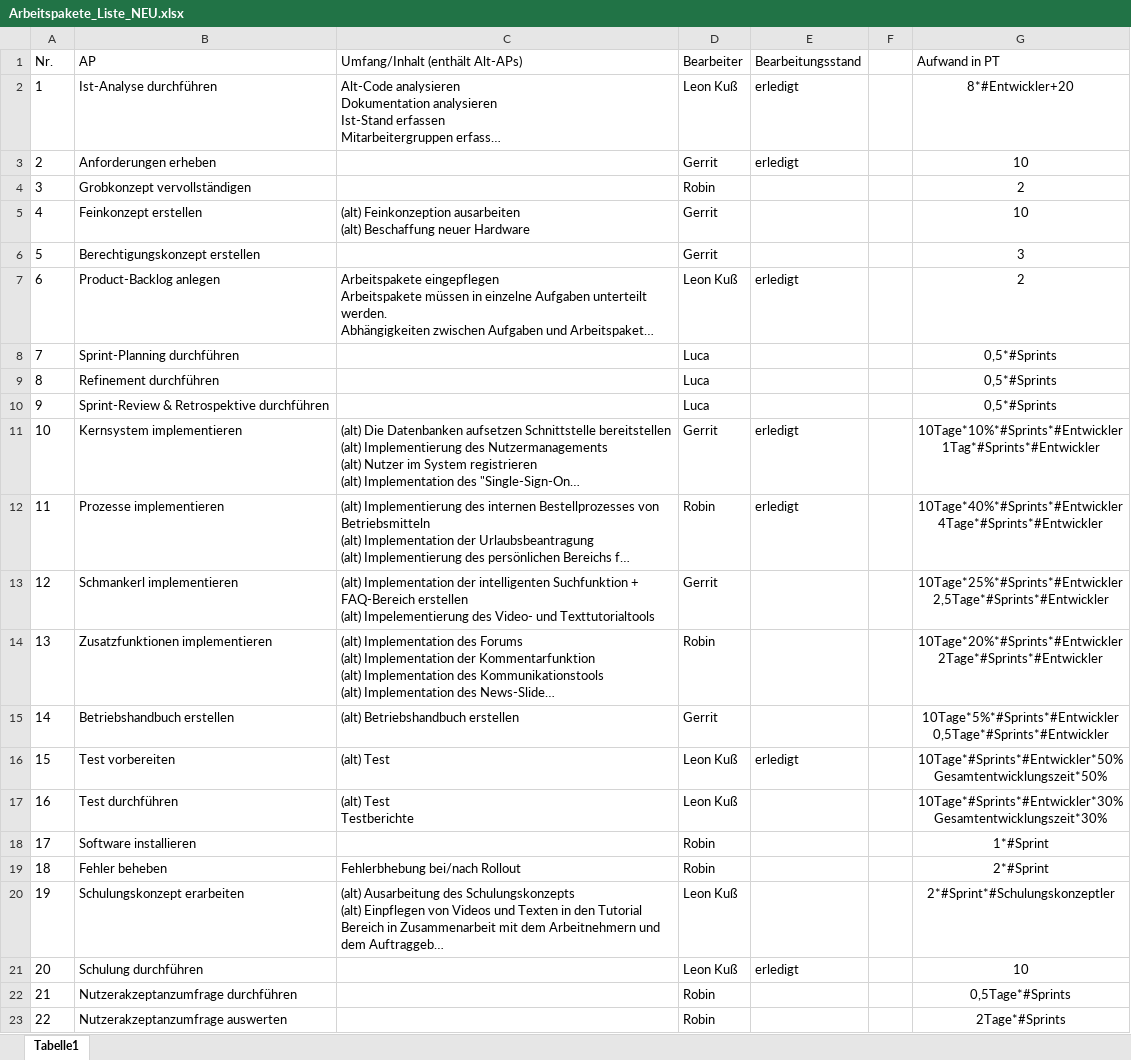
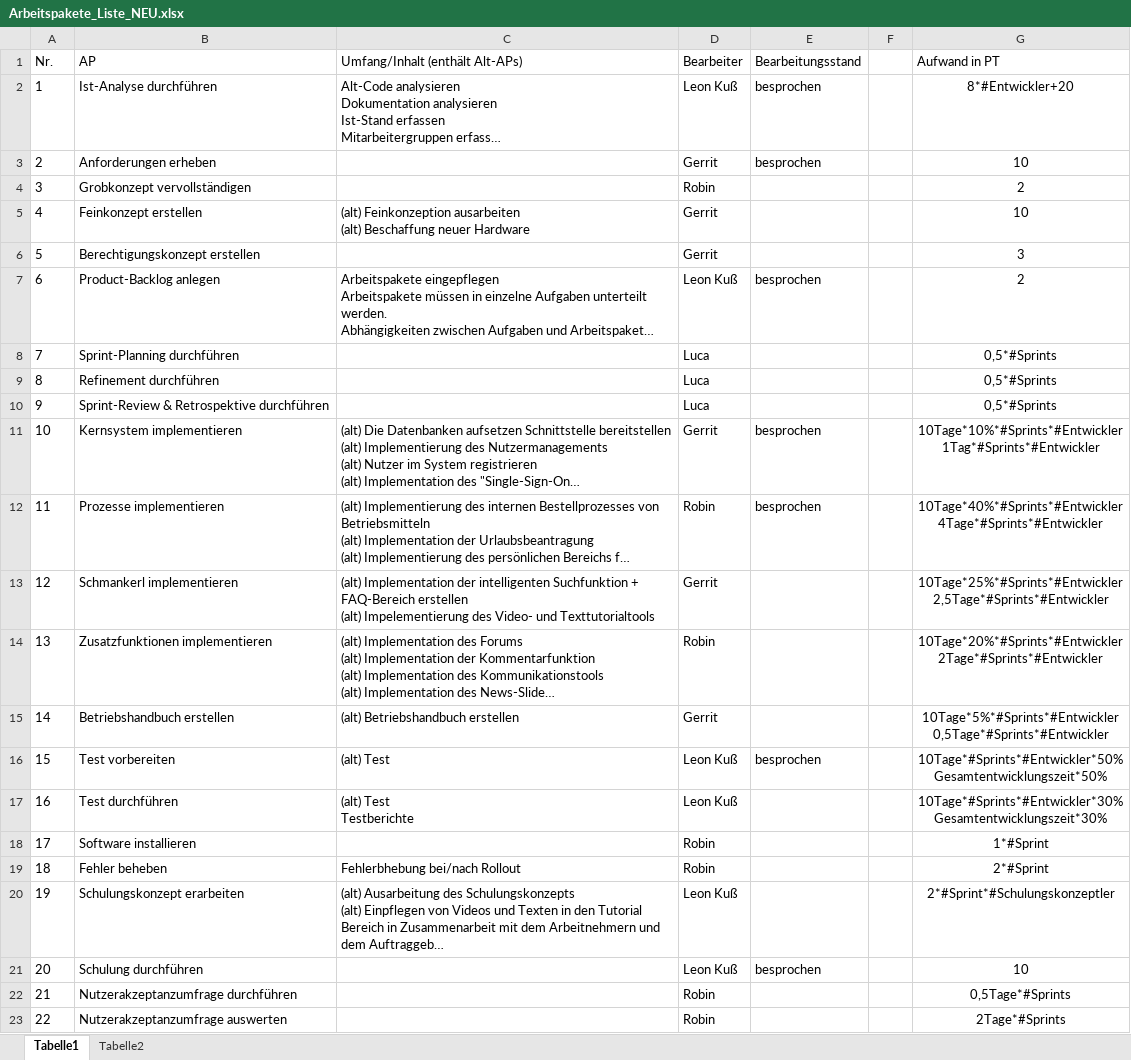
Before and after one commit to robin2810/itpm_fallstudie, an Excel workbook: Arbeitspakete_Liste_NEU.xlsx, sheet Tabelle1, drawn as a sheet; only a part is shown; long unchanged cells end in …; values as stored, in another font and other column widths than the file's, no borders; conditional formats not drawn; the diff names each change by its address in the sheet, - before the commit and + after, or states it on an @@ line.

Commit message:
Update Arbeitspakete_Liste_NEU.xlsx
Filter "Status": erledigt -> fertig, besprochen

```diff
--- a/Arbeitspakete_Liste_NEU.xlsx (sheet Tabelle1)
+++ b/Arbeitspakete_Liste_NEU.xlsx (sheet Tabelle1)
@@ sheet tab unhidden: Tabelle2 @@
-E2:E3 (Bearbeitungsstand): erledigt
+E2:E3 (Bearbeitungsstand): besprochen
-E7 (Bearbeitungsstand): erledigt
+E7 (Bearbeitungsstand): besprochen
-E11:E12 (Bearbeitungsstand): erledigt
+E11:E12 (Bearbeitungsstand): besprochen
-E16 (Bearbeitungsstand): erledigt
+E16 (Bearbeitungsstand): besprochen
-E21 (Bearbeitungsstand): erledigt
+E21 (Bearbeitungsstand): besprochen
```
